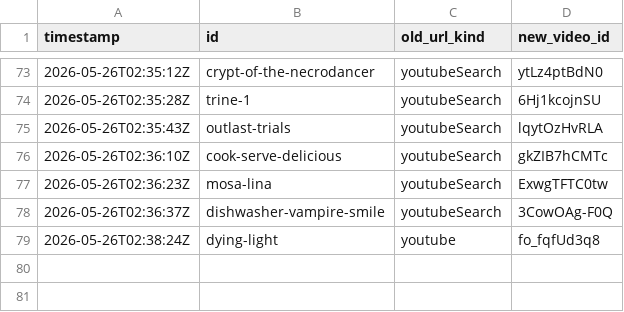
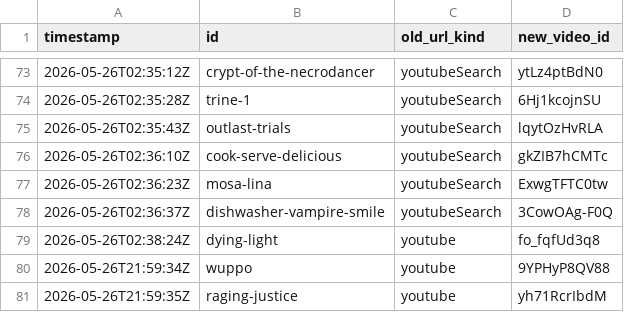
Before and after one commit to LoyEgor/pc-coop-games, a TSV file: .claude/skills/coop-hunter/state/youtube-fixes.tsv, drawn as a sheet; only a part is shown, gaps mark what is left out; the diff names each change by its address in the sheet, - before the commit and + after, or states it on an @@ line.

Commit message:
coop-hunter: fix 2 unembeddable YouTube links + finalize session (73 games, total 343)

```diff
--- a/.claude/skills/coop-hunter/state/youtube-fixes.tsv
+++ b/.claude/skills/coop-hunter/state/youtube-fixes.tsv
+row 80: 2026-05-26T21:59:34Z | wuppo | youtube | 9YPHyP8QV88
+row 81: 2026-05-26T21:59:35Z | raging-justice | youtube | yh71RcrIbdM
```
Also changed, not shown: 3 other files.
